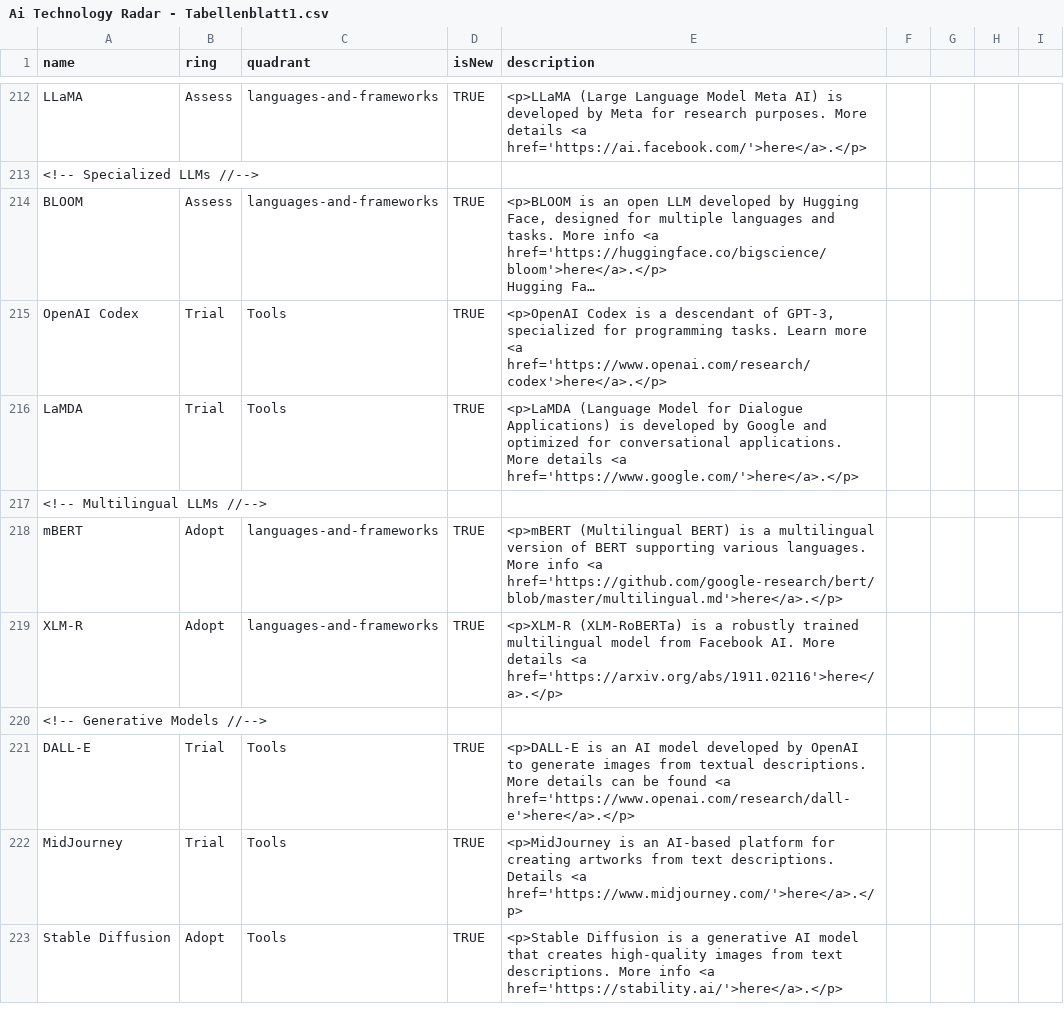
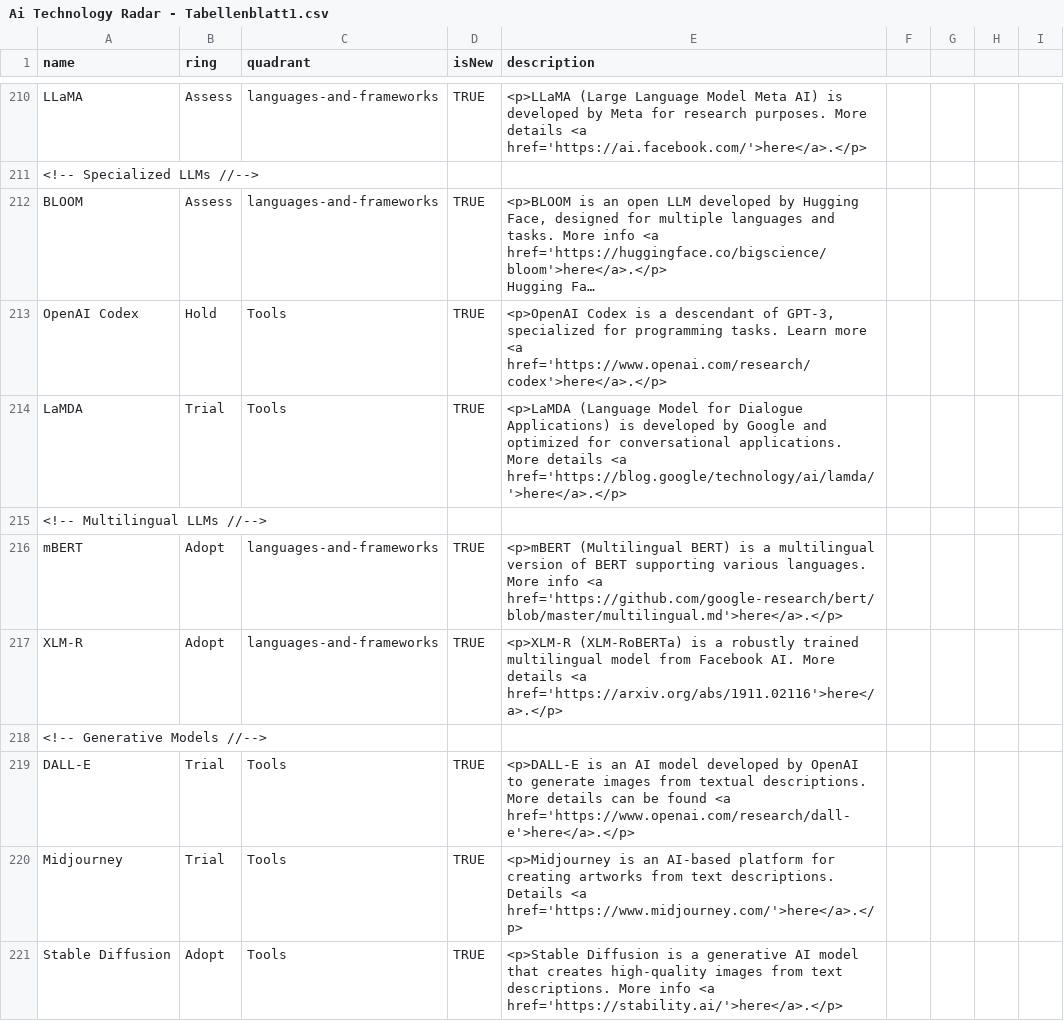
Before and after one commit to iOllek/AI-Tech-Radar, a CSV file: Ai Technology Radar - Tabellenblatt1.csv, drawn as a sheet; only a part is shown, gaps mark what is left out; long unchanged cells end in …; addresses are those after the commit; the diff covers the shown part only; the diff names each change by its address in the sheet, - before the commit and + after, or states it on an @@ line.

Commit message:
Update Ai Technology Radar - Tabellenblatt1.csv

```diff
--- a/Ai Technology Radar - Tabellenblatt1.csv
+++ b/Ai Technology Radar - Tabellenblatt1.csv
-B213 (ring): Trial
+B213 (ring): Hold
-E214 (description): …details <a href='https://www.google.com/'>here</a>.</p>
+E214 (description): …details <a href='https://blog.google/technology/ai/lamda/'>here</a>.</p>
-A220 (name): MidJourney
+A220 (name): Midjourney
-E220 (description): <p>MidJourney is an…
+E220 (description): <p>Midjourney is an…
```
Also changed, not shown: 2 removed rows and 12 edited cells elsewhere in this file.
